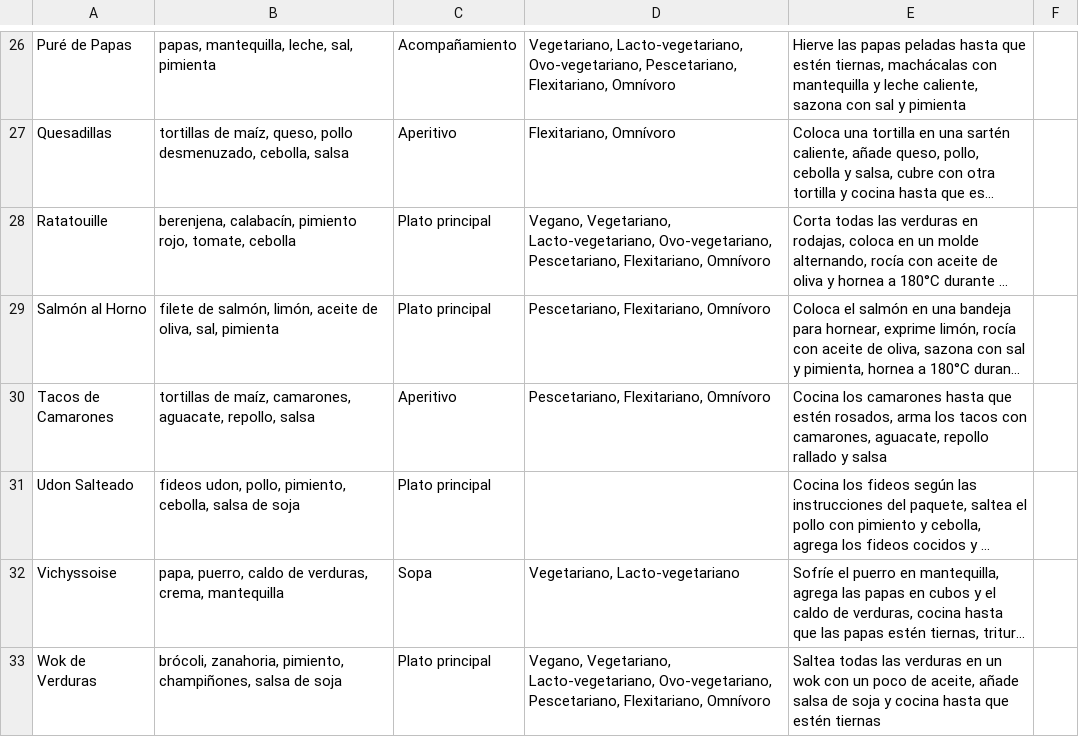
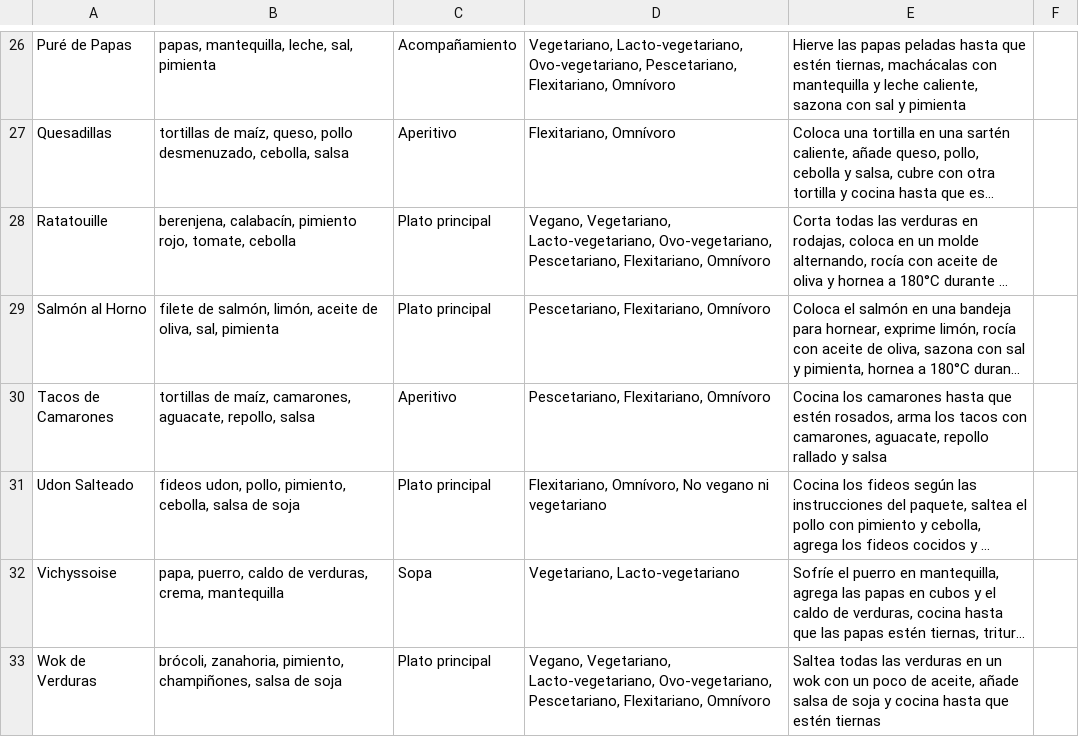
Before and after one commit to Lucakuuuu/PROYECTO-3-RECETARIO, a CSV file: Ingredientes/Ingredientes.csv, drawn as a sheet; only a part is shown, gaps mark what is left out; long unchanged cells end in …; the diff names each change by its address in the sheet, - before the commit and + after, or states it on an @@ line.

Commit message:
implementación de función busqueda_por_ingredientes

```diff
--- a/Ingredientes/Ingredientes.csv
+++ b/Ingredientes/Ingredientes.csv
-D31: (empty)
+D31: Flexitariano, Omnívoro, No vegano ni vegetariano
```
Also changed, not shown: 4 other files.
